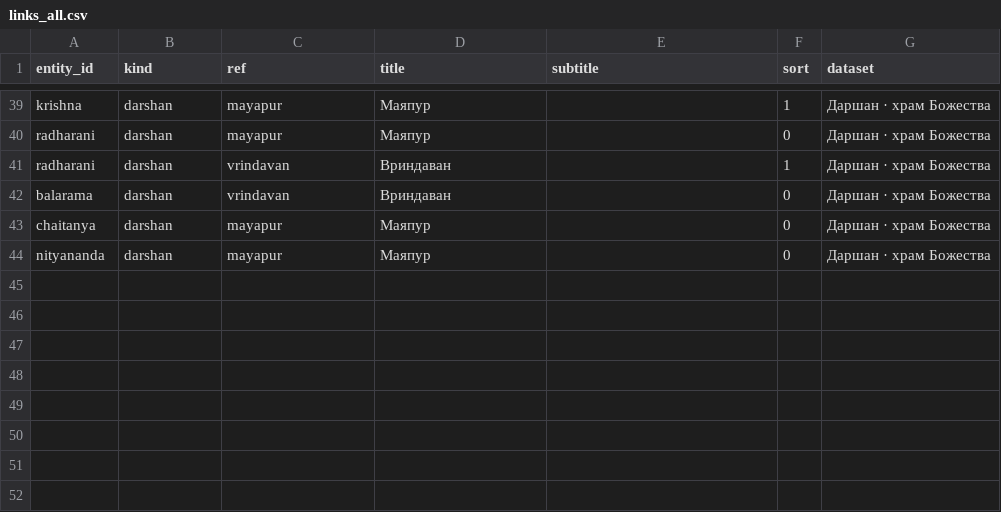
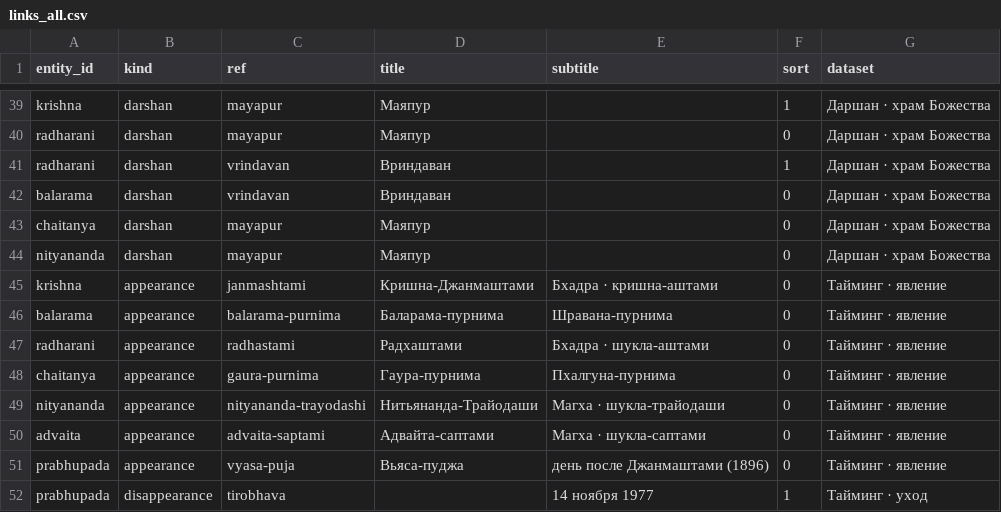
Before and after one commit to billionsx/iskcon, a CSV file: docs/entity-registry/links_all.csv, drawn as a sheet; only a part is shown, gaps mark what is left out; the diff names each change by its address in the sheet, - before the commit and + after, or states it on an @@ line.

Commit message:
feat(entity): фасет «Тайминг» — день явления/ухода
- links_all.csv: +8 канонических связей kind=appearance/disappearance
  (Кришна→Джанмаштами, Баларама→Баларама-пурнима, Радхарани→Радхаштами,
   Чайтанья→Гаура-пурнима, Нитьянанда→Трайодаши, Адвайта→Саптами,
   Прабхупада→Вьяса-пуджа + тиробхава)
- EntityPage: секция «Тайминг» (Явление/Уход · титул · лунный тайминг) после «Раса»;
  appearance/disappearance исключены из чипов
- без правок воркера: связи уже отдаются полем links
- даёт новую информацию (нет в графе связей); без хрупких диплинков

```diff
--- a/docs/entity-registry/links_all.csv
+++ b/docs/entity-registry/links_all.csv
+row 45: krishna | appearance | janmashtami | Кришна-Джанмаштами | Бхадра · кришна-аштами | 0 | Тайминг · явление
+row 46: balarama | appearance | balarama-purnima | Баларама-пурнима | Шравана-пурнима | 0 | Тайминг · явление
+row 47: radharani | appearance | radhastami | Радхаштами | Бхадра · шукла-аштами | 0 | Тайминг · явление
+row 48: chaitanya | appearance | gaura-purnima | Гаура-пурнима | Пхалгуна-пурнима | 0 | Тайминг · явление
+row 49: nityananda | appearance | nityananda-trayodashi | Нитьянанда-Трайодаши | Магха · шукла-трайодаши | 0 | Тайминг · явление
+row 50: advaita | appearance | advaita-saptami | Адвайта-саптами | Магха · шукла-саптами | 0 | Тайминг · явление
+row 51: prabhupada | appearance | vyasa-puja | Вьяса-пуджа | день после Джанмаштами (1896) | 0 | Тайминг · явление
+row 52: prabhupada | disappearance | tirobhava |  | 14 ноября 1977 | 1 | Тайминг · уход
```
Also changed, not shown: 1 other file.
